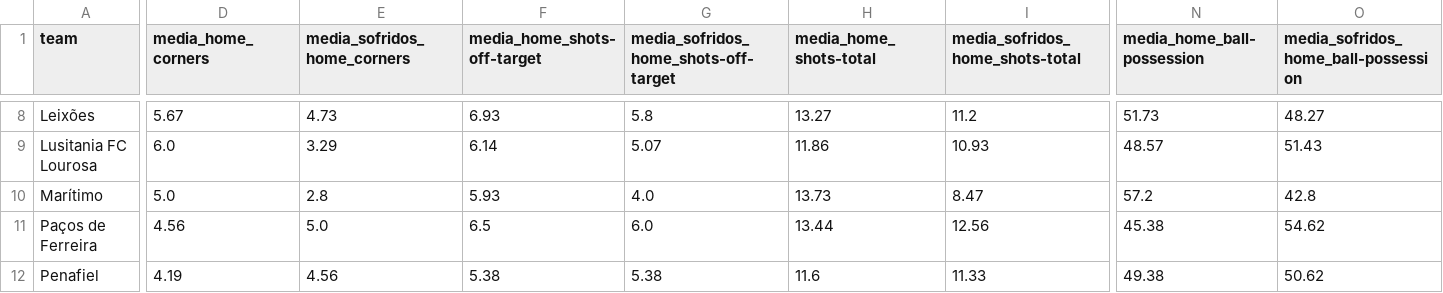
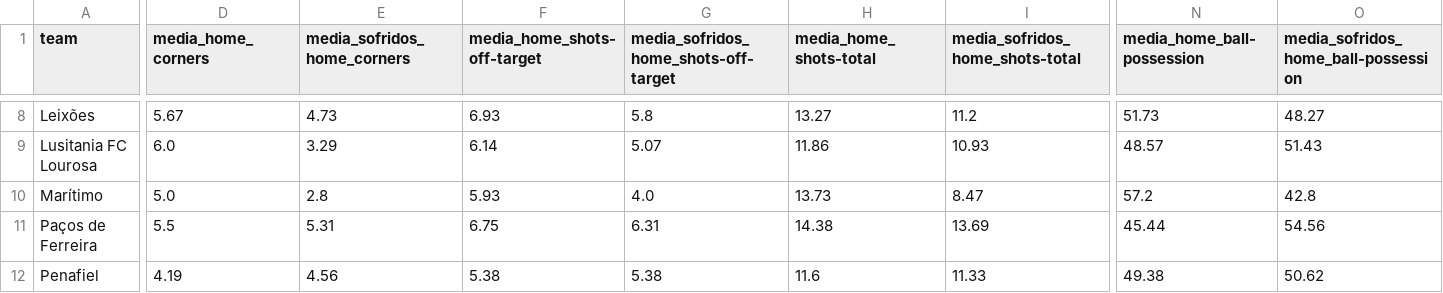
Before and after one commit to bet2all/bet2all, a CSV file: data/season_2025/stats_teams_2025/media_times_Portugal_LigaPro_2025-2026.csv, drawn as a sheet; only a part is shown, gaps mark what is left out; the diff covers the shown part only; the diff names each change by its address in the sheet, - before the commit and + after, or states it on an @@ line.

Commit message:
Atualizando data/season_2025/stats_teams_2025/media_times_Portugal_LigaPro_2025-2026.csv via script

```diff
--- a/data/season_2025/stats_teams_2025/media_times_Portugal_LigaPro_2025-2026.csv
+++ b/data/season_2025/stats_teams_2025/media_times_Portugal_LigaPro_2025-2026.csv
-D11 (media_home_corners): 4.56
+D11 (media_home_corners): 5.5
-E11 (media_sofridos_home_corners): 5.0
+E11 (media_sofridos_home_corners): 5.31
-F11 (media_home_shots-off-target): 6.5
+F11 (media_home_shots-off-target): 6.75
-G11: 6.0
+G11: 6.31
-H11 (media_home_shots-total): 13.44
+H11 (media_home_shots-total): 14.38
-I11 (media_sofridos_home_shots-total): 12.56
+I11 (media_sofridos_home_shots-total): 13.69
-N11 (media_home_ball-possession): 45.38
+N11 (media_home_ball-possession): 45.44
-O11: 54.62
+O11: 54.56
```
Also changed, not shown: 190 edited cells elsewhere in this file.
